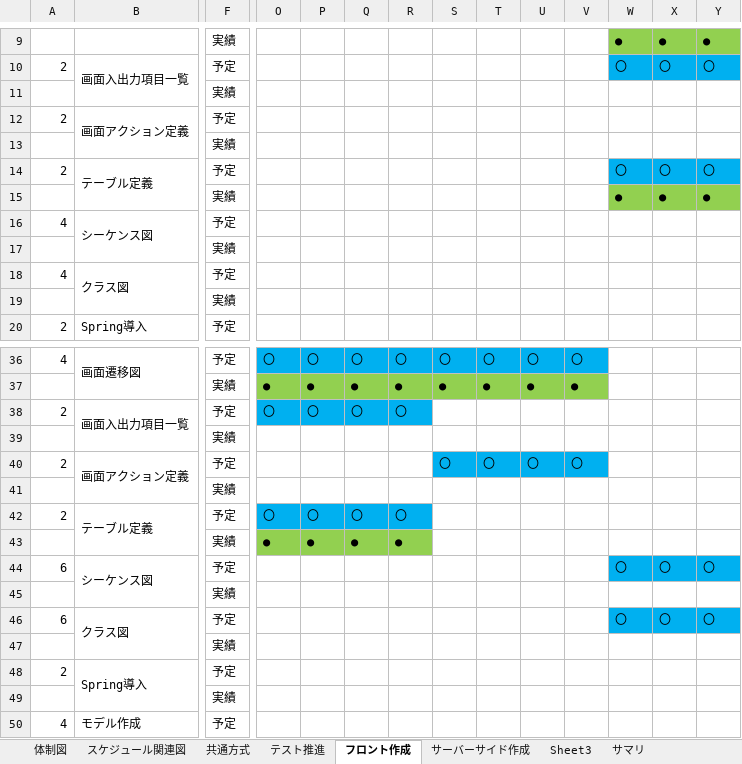
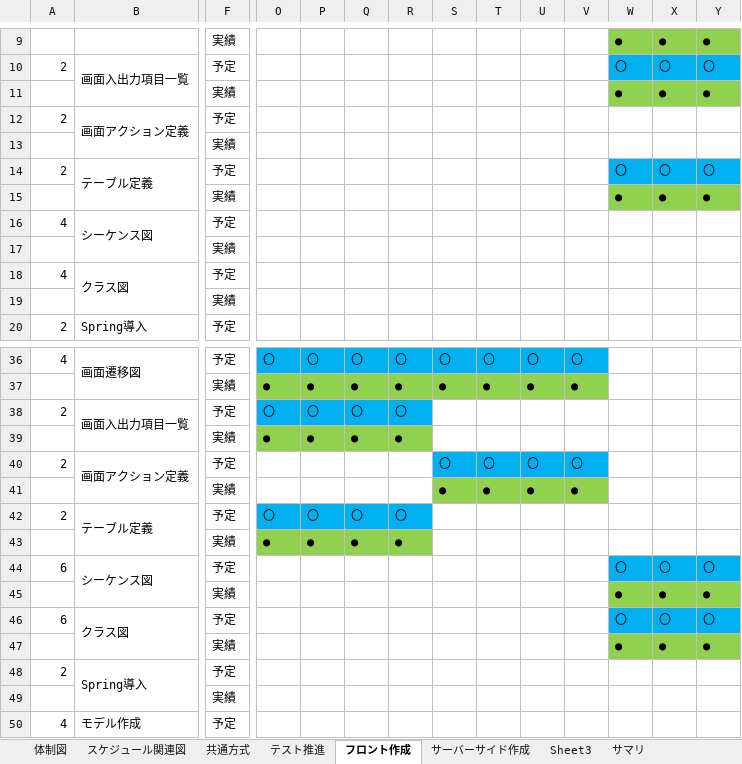
Before and after one commit to hirane/scheduleOnline, an Excel workbook: 00_スケジュール体制/【修正版】技術研修（体制図、スケジュール）.xlsx, sheet フロント作成, drawn as a sheet; only a part is shown, gaps mark what is left out; values as stored, in another font and other column widths than the file's, no borders; charts and pictures not drawn; removed rows and columns are numbered as before the commit, all else as after; rows hold the shown columns only; the diff names each change by its address in the sheet, - before the commit and + after, or states it on an @@ line.

```diff
--- a/00_スケジュール体制/【修正版】技術研修（体制図、スケジュール）.xlsx (sheet フロント作成)
+++ b/00_スケジュール体制/【修正版】技術研修（体制図、スケジュール）.xlsx (sheet フロント作成)
-row 11:  |  | 実績
+row 11:  |  | 実績 |  |  |  |  |  |  |  |  | ● | ● | ●
-row 13:  |  | 実績
+row 13:  |  | 実績
-row 17:  |  | 実績
+row 17:  |  | 実績
-row 19:  |  | 実績
+row 19:  |  | 実績
-row 39:  |  | 実績
+row 39:  |  | 実績 | ● | ● | ● | ●
-row 41:  |  | 実績
+row 41:  |  | 実績 |  |  |  |  | ● | ● | ● | ●
-row 45:  |  | 実績
+row 45:  |  | 実績 |  |  |  |  |  |  |  |  | ● | ● | ●
-row 47:  |  | 実績
+row 47:  |  | 実績 |  |  |  |  |  |  |  |  | ● | ● | ●
```
Also changed, not shown: sheet サーバーサイド作成, sheet テスト推進, sheet 共通方式, charts or pictures.
